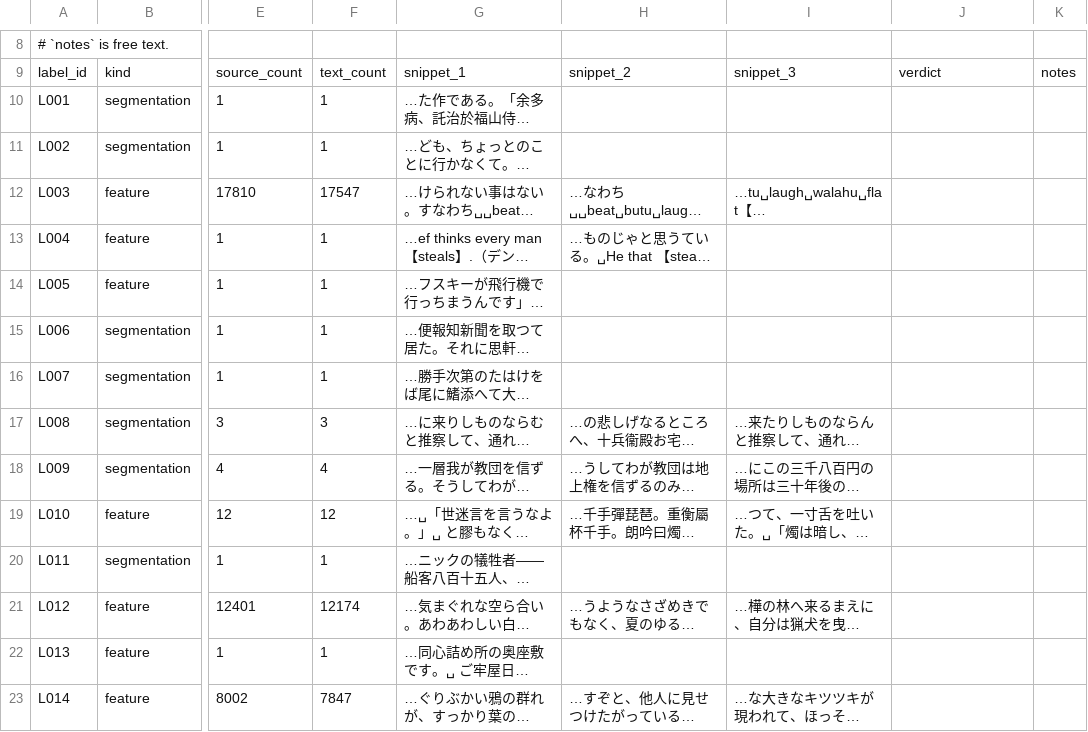
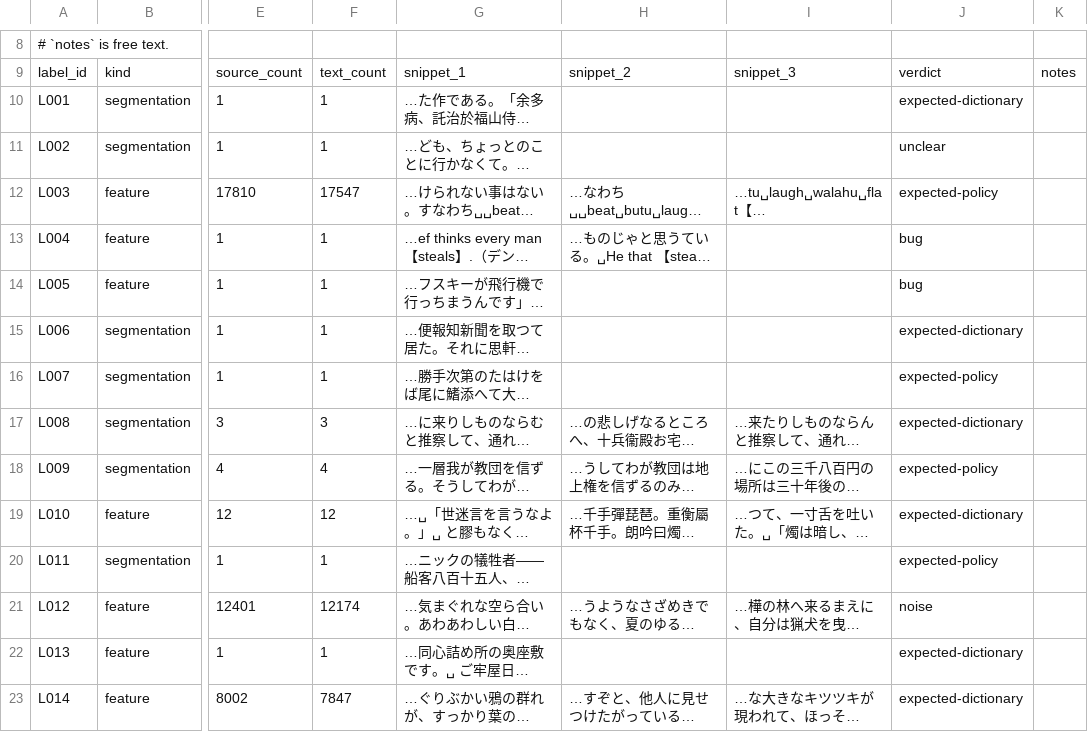
Before and after one commit to borh/abc, a TSV file: reports/morph-warehouse/calibration/2026-07-06/labels/labels.tsv, drawn as a sheet; only a part is shown, gaps mark what is left out; long unchanged cells end in …; the diff covers the shown part only; the diff names each change by its address in the sheet, - before the commit and + after, or states it on an @@ line.

Commit message:
docs(calibration): update v1 labels

```diff
--- a/reports/morph-warehouse/calibration/2026-07-06/labels/labels.tsv
+++ b/reports/morph-warehouse/calibration/2026-07-06/labels/labels.tsv
-J10: (empty)
+J10: expected-dictionary
-J11: (empty)
+J11: unclear
-J12: (empty)
+J12: expected-policy
-J13:J14: (empty)
+J13:J14: bug
-J15: (empty)
+J15: expected-dictionary
-J16: (empty)
+J16: expected-policy
-J17: (empty)
+J17: expected-dictionary
-J18: (empty)
+J18: expected-policy
-J19: (empty)
+J19: expected-dictionary
-J20: (empty)
+J20: expected-policy
-J21: (empty)
+J21: noise
-J22:J23: (empty)
+J22:J23: expected-dictionary
```
Also changed, not shown: 146 edited cells elsewhere in this file.
